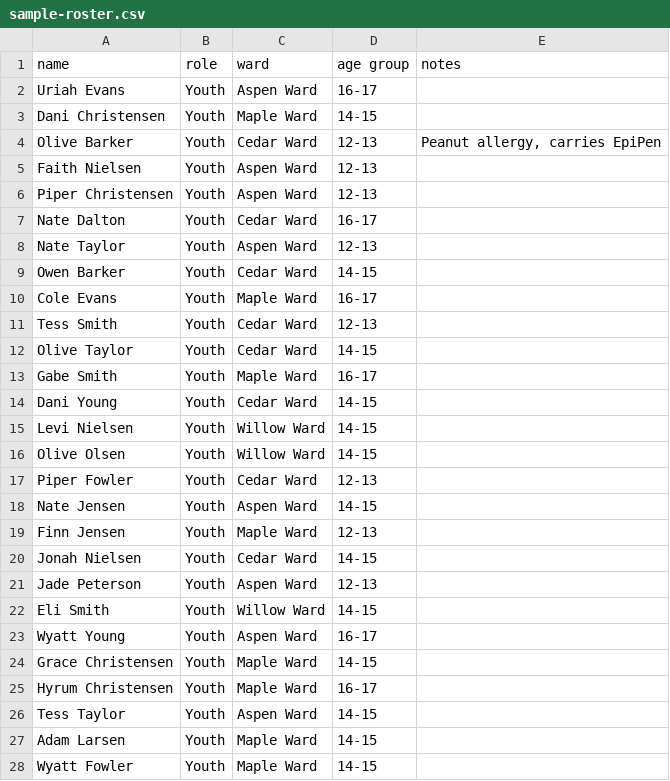
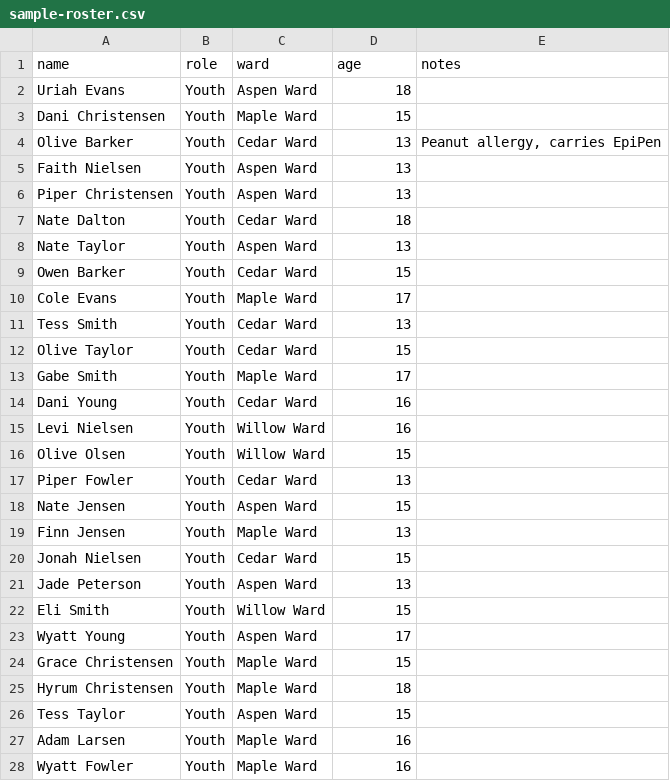
Before and after one commit to thayn/Liahona-Manager, a CSV file: public/sample-roster.csv, drawn as a sheet; only a part is shown; the diff covers the shown part only.

```diff
--- a/public/sample-roster.csv
+++ b/public/sample-roster.csv
@@ -1,28 +1,28 @@
-name,role,ward,age group,notes
-Uriah Evans,Youth,Aspen Ward,16-17,
-Dani Christensen,Youth,Maple Ward,14-15,
-Olive Barker,Youth,Cedar Ward,12-13,"Peanut allergy, carries EpiPen"
-Faith Nielsen,Youth,Aspen Ward,12-13,
-Piper Christensen,Youth,Aspen Ward,12-13,
-Nate Dalton,Youth,Cedar Ward,16-17,
-Nate Taylor,Youth,Aspen Ward,12-13,
-Owen Barker,Youth,Cedar Ward,14-15,
-Cole Evans,Youth,Maple Ward,16-17,
-Tess Smith,Youth,Cedar Ward,12-13,
-Olive Taylor,Youth,Cedar Ward,14-15,
-Gabe Smith,Youth,Maple Ward,16-17,
-Dani Young,Youth,Cedar Ward,14-15,
-Levi Nielsen,Youth,Willow Ward,14-15,
-Olive Olsen,Youth,Willow Ward,14-15,
-Piper Fowler,Youth,Cedar Ward,12-13,
-Nate Jensen,Youth,Aspen Ward,14-15,
-Finn Jensen,Youth,Maple Ward,12-13,
-Jonah Nielsen,Youth,Cedar Ward,14-15,
-Jade Peterson,Youth,Aspen Ward,12-13,
-Eli Smith,Youth,Willow Ward,14-15,
-Wyatt Young,Youth,Aspen Ward,16-17,
-Grace Christensen,Youth,Maple Ward,14-15,
-Hyrum Christensen,Youth,Maple Ward,16-17,
-Tess Taylor,Youth,Aspen Ward,14-15,
-Adam Larsen,Youth,Maple Ward,14-15,
-Wyatt Fowler,Youth,Maple Ward,14-15,
+name,role,ward,age,notes
+Uriah Evans,Youth,Aspen Ward,18,
+Dani Christensen,Youth,Maple Ward,15,
+Olive Barker,Youth,Cedar Ward,13,"Peanut allergy, carries EpiPen"
+Faith Nielsen,Youth,Aspen Ward,13,
+Piper Christensen,Youth,Aspen Ward,13,
+Nate Dalton,Youth,Cedar Ward,18,
+Nate Taylor,Youth,Aspen Ward,13,
+Owen Barker,Youth,Cedar Ward,15,
+Cole Evans,Youth,Maple Ward,17,
+Tess Smith,Youth,Cedar Ward,13,
+Olive Taylor,Youth,Cedar Ward,15,
+Gabe Smith,Youth,Maple Ward,17,
+Dani Young,Youth,Cedar Ward,16,
+Levi Nielsen,Youth,Willow Ward,16,
+Olive Olsen,Youth,Willow Ward,15,
+Piper Fowler,Youth,Cedar Ward,13,
+Nate Jensen,Youth,Aspen Ward,15,
+Finn Jensen,Youth,Maple Ward,13,
+Jonah Nielsen,Youth,Cedar Ward,15,
+Jade Peterson,Youth,Aspen Ward,13,
+Eli Smith,Youth,Willow Ward,15,
+Wyatt Young,Youth,Aspen Ward,17,
+Grace Christensen,Youth,Maple Ward,15,
+Hyrum Christensen,Youth,Maple Ward,18,
+Tess Taylor,Youth,Aspen Ward,15,
+Adam Larsen,Youth,Maple Ward,16,
+Wyatt Fowler,Youth,Maple Ward,16,
```
Also changed, not shown: 7 added rows, 7 removed rows and 87 edited cells elsewhere in this file, 8 other files.
